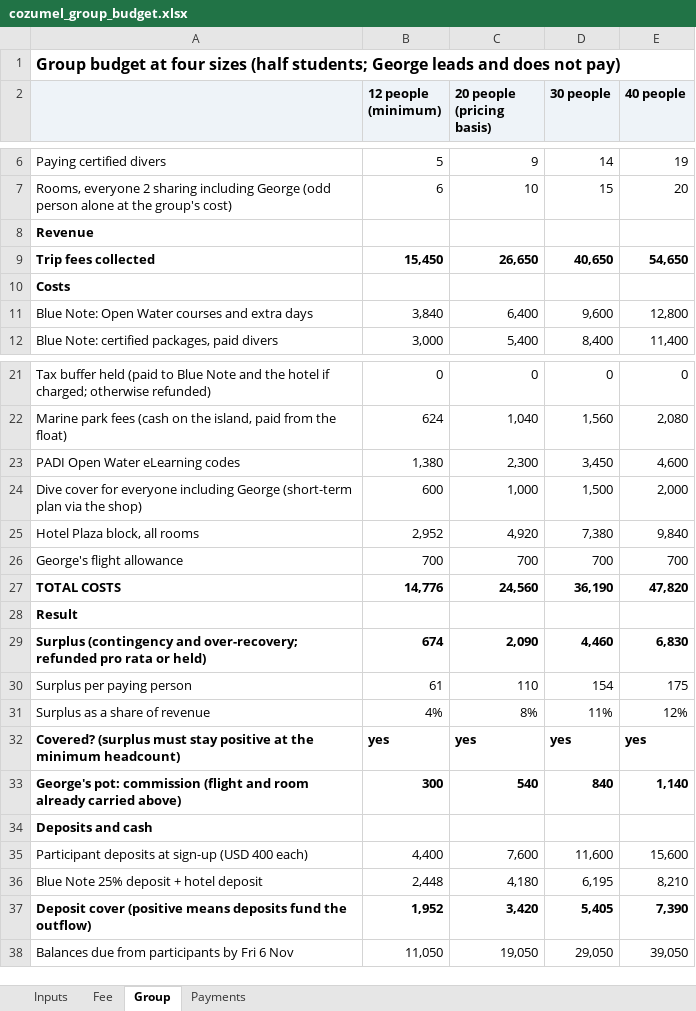
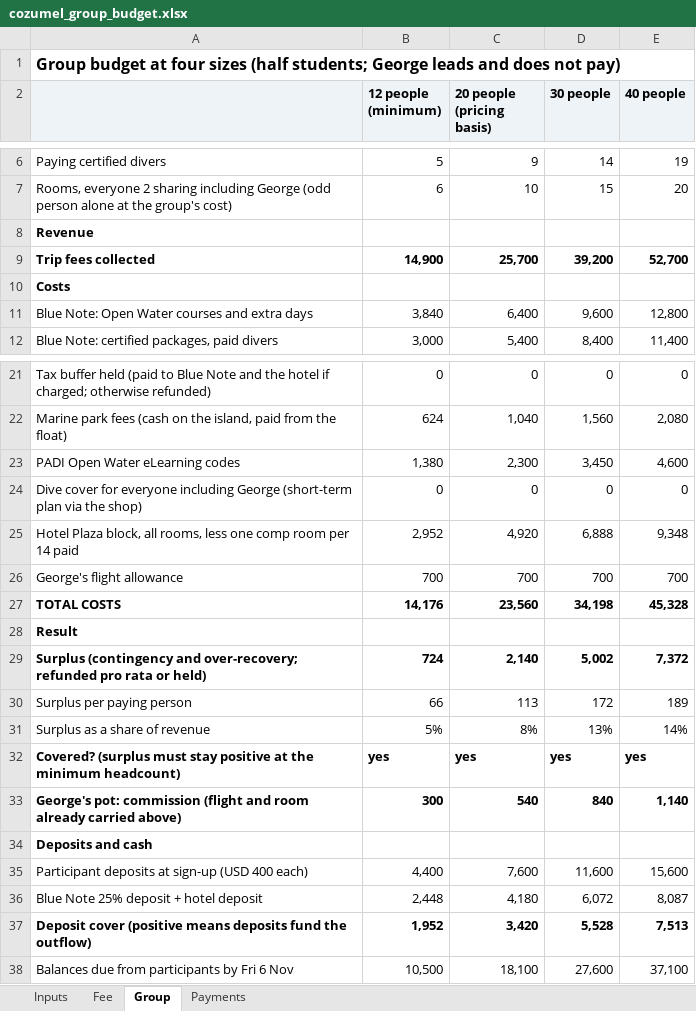
Before and after one commit to GeorgeJeffreys/George-Jeffreys, an Excel workbook: december-plan/pricing/cozumel_group_budget.xlsx, sheet Group, drawn as a sheet; only a part is shown, gaps mark what is left out; values as stored, in another font and other column widths than the file's, no borders; removed rows and columns are numbered as before the commit, all else as after; the diff covers the shown part only; the diff names each change by its address in the sheet, - before the commit and + after, or states it on an @@ line.

```diff
--- a/december-plan/pricing/cozumel_group_budget.xlsx (sheet Group)
+++ b/december-plan/pricing/cozumel_group_budget.xlsx (sheet Group)
-B9 (12 people (minimum)): 15,450
+B9 (12 people (minimum)): 14,900
-C9 (20 people (pricing basis)): 26,650
+C9 (20 people (pricing basis)): 25,700
-D9 (30 people): 40,650
+D9 (30 people): 39,200
-E9 (40 people): 54,650
+E9 (40 people): 52,700
-B24 (12 people (minimum)): 600
+B24 (12 people (minimum)): 0
-C24 (20 people (pricing basis)): 1,000
+C24 (20 people (pricing basis)): 0
-D24 (30 people): 1,500
+D24 (30 people): 0
-E24 (40 people): 2,000
+E24 (40 people): 0
-row 25: Hotel Plaza block, all rooms | 2,952 | 4,920 | 7,380 | 9,840
+row 25: Hotel Plaza block, all rooms, less one comp room per 14 paid | 2,952 | 4,920 | 6,888 | 9,348
-B27 (12 people (minimum)): 14,776
+B27 (12 people (minimum)): 14,176
-C27 (20 people (pricing basis)): 24,560
+C27 (20 people (pricing basis)): 23,560
-D27 (30 people): 36,190
+D27 (30 people): 34,198
-E27 (40 people): 47,820
+E27 (40 people): 45,328
-B29 (12 people (minimum)): 674
+B29 (12 people (minimum)): 724
-C29 (20 people (pricing basis)): 2,090
+C29 (20 people (pricing basis)): 2,140
-D29 (30 people): 4,460
+D29 (30 people): 5,002
-E29 (40 people): 6,830
+E29 (40 people): 7,372
-B30 (12 people (minimum)): 61
+B30 (12 people (minimum)): 66
-C30 (20 people (pricing basis)): 110
+C30 (20 people (pricing basis)): 113
-D30 (30 people): 154
+D30 (30 people): 172
-E30 (40 people): 175
+E30 (40 people): 189
-B31 (12 people (minimum)): 4%
+B31 (12 people (minimum)): 5%
-D31 (30 people): 11%
+D31 (30 people): 13%
-E31 (40 people): 12%
+E31 (40 people): 14%
-D36 (30 people): 6,195
+D36 (30 people): 6,072
-E36 (40 people): 8,210
+E36 (40 people): 8,087
-D37 (30 people): 5,405
+D37 (30 people): 5,528
-E37 (40 people): 7,390
+E37 (40 people): 7,513
-B38 (12 people (minimum)): 11,050
+B38 (12 people (minimum)): 10,500
-C38 (20 people (pricing basis)): 19,050
+C38 (20 people (pricing basis)): 18,100
-D38 (30 people): 29,050
+D38 (30 people): 27,600
-E38 (40 people): 39,050
+E38 (40 people): 37,100
```
Also changed, not shown: 4 edited cells elsewhere in this sheet, sheet Fee, sheet Inputs, formulas that keep their value, 9 other files.
